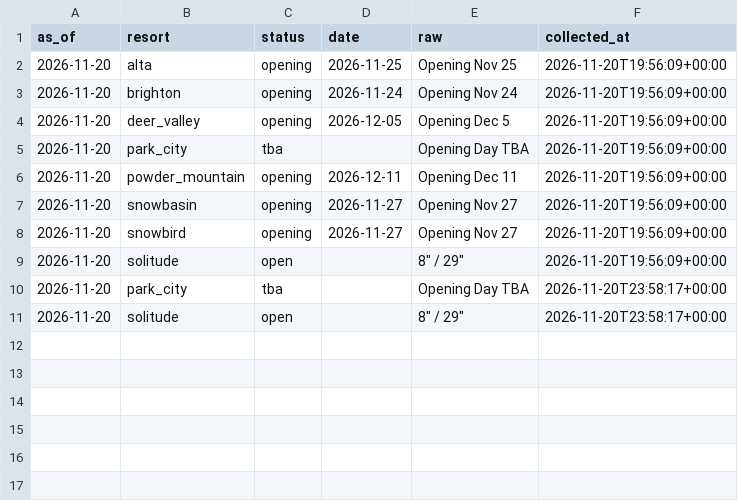
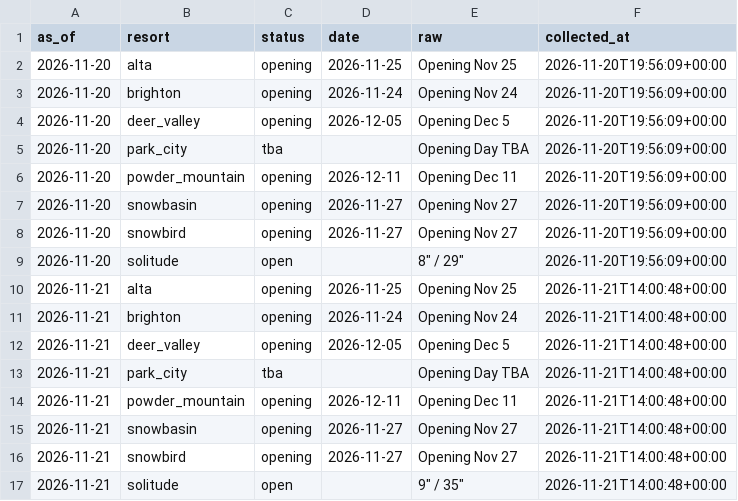
Before and after one commit to Jbeck-tests/Ski-wait-times, a CSV file: resort_status.csv, drawn as a sheet.

```diff
--- a/resort_status.csv
+++ b/resort_status.csv
@@ -9,3 +9,9 @@ as_of,resort,status,date,raw,collected_at
 2026-11-20,solitude,open,,"8"" / 29""",2026-11-20T19:56:09+00:00
-2026-11-20,park_city,tba,,Opening Day TBA,2026-11-20T23:58:17+00:00
-2026-11-20,solitude,open,,"8"" / 29""",2026-11-20T23:58:17+00:00
+2026-11-21,alta,opening,2026-11-25,Opening Nov 25,2026-11-21T14:00:48+00:00
+2026-11-21,brighton,opening,2026-11-24,Opening Nov 24,2026-11-21T14:00:48+00:00
+2026-11-21,deer_valley,opening,2026-12-05,Opening Dec 5,2026-11-21T14:00:48+00:00
+2026-11-21,park_city,tba,,Opening Day TBA,2026-11-21T14:00:48+00:00
+2026-11-21,powder_mountain,opening,2026-12-11,Opening Dec 11,2026-11-21T14:00:48+00:00
+2026-11-21,snowbasin,opening,2026-11-27,Opening Nov 27,2026-11-21T14:00:48+00:00
+2026-11-21,snowbird,opening,2026-11-27,Opening Nov 27,2026-11-21T14:00:48+00:00
+2026-11-21,solitude,open,,"9"" / 35""",2026-11-21T14:00:48+00:00
```
Also changed, not shown: canyon_live.csv, webcam_counts.csv, 1 other file.
